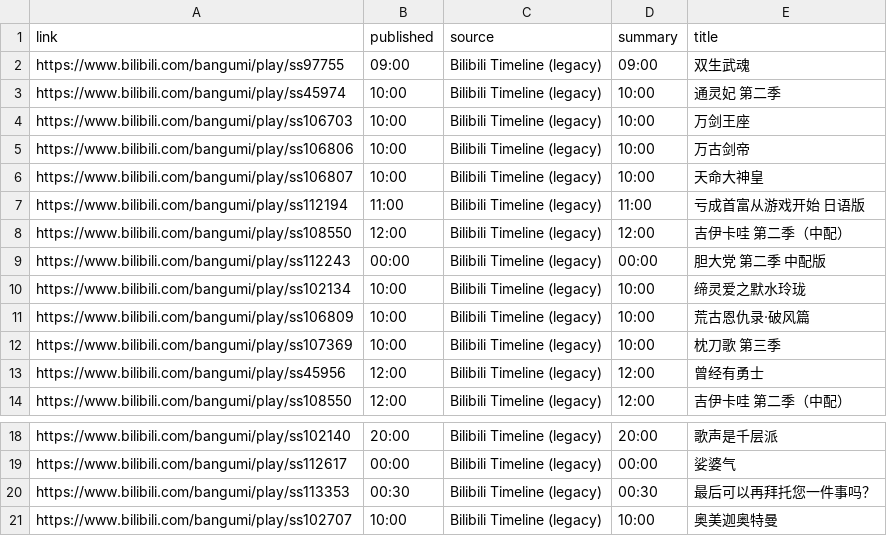
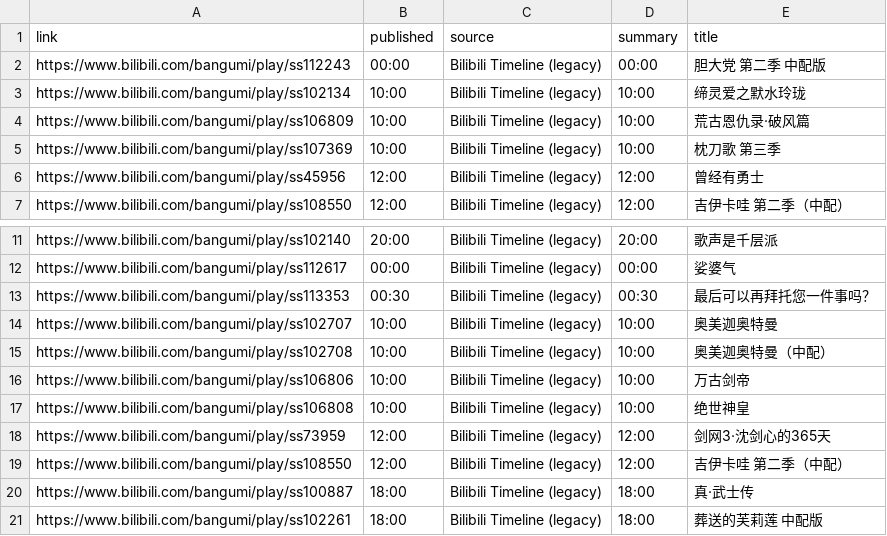
Before and after one commit to BennetttChen/Python-crawl, a CSV file: output/bili_timeline.csv, drawn as a sheet; only a part is shown, gaps mark what is left out.

```diff
--- a/output/bili_timeline.csv
+++ b/output/bili_timeline.csv
@@ -1,9 +1,2 @@
 link,published,source,summary,title
-https://www.bilibili.com/bangumi/play/ss97755,09:00,Bilibili Timeline (legacy),09:00,双生武魂
-https://www.bilibili.com/bangumi/play/ss45974,10:00,Bilibili Timeline (legacy),10:00,通灵妃 第二季
-https://www.bilibili.com/bangumi/play/ss106703,10:00,Bilibili Timeline (legacy),10:00,万剑王座
-https://www.bilibili.com/bangumi/play/ss106806,10:00,Bilibili Timeline (legacy),10:00,万古剑帝
-https://www.bilibili.com/bangumi/play/ss106807,10:00,Bilibili Timeline (legacy),10:00,天命大神皇
-https://www.bilibili.com/bangumi/play/ss112194,11:00,Bilibili Timeline (legacy),11:00,亏成首富从游戏开始 日语版
-https://www.bilibili.com/bangumi/play/ss108550,12:00,Bilibili Timeline (legacy),12:00,吉伊卡哇 第二季（中配）
 https://www.bilibili.com/bangumi/play/ss112243,00:00,Bilibili Timeline (legacy),00:00,胆大党 第二季 中配版
@@ -21 +14,8 @@ https://www.bilibili.com/bangumi/play/ss113353,00:30,Bilibili Timeline (legacy),
 https://www.bilibili.com/bangumi/play/ss102707,10:00,Bilibili Timeline (legacy),10:00,奥美迦奥特曼
+https://www.bilibili.com/bangumi/play/ss102708,10:00,Bilibili Timeline (legacy),10:00,奥美迦奥特曼（中配）
+https://www.bilibili.com/bangumi/play/ss106806,10:00,Bilibili Timeline (legacy),10:00,万古剑帝
+https://www.bilibili.com/bangumi/play/ss106808,10:00,Bilibili Timeline (legacy),10:00,绝世神皇
+https://www.bilibili.com/bangumi/play/ss73959,12:00,Bilibili Timeline (legacy),12:00,剑网3·沈剑心的365天
+https://www.bilibili.com/bangumi/play/ss108550,12:00,Bilibili Timeline (legacy),12:00,吉伊卡哇 第二季（中配）
+https://www.bilibili.com/bangumi/play/ss100887,18:00,Bilibili Timeline (legacy),18:00,真·武士传
+https://www.bilibili.com/bangumi/play/ss102261,18:00,Bilibili Timeline (legacy),18:00,葬送的芙莉莲 中配版
```
Also changed, not shown: output/steam_news.csv, 4 other files.
